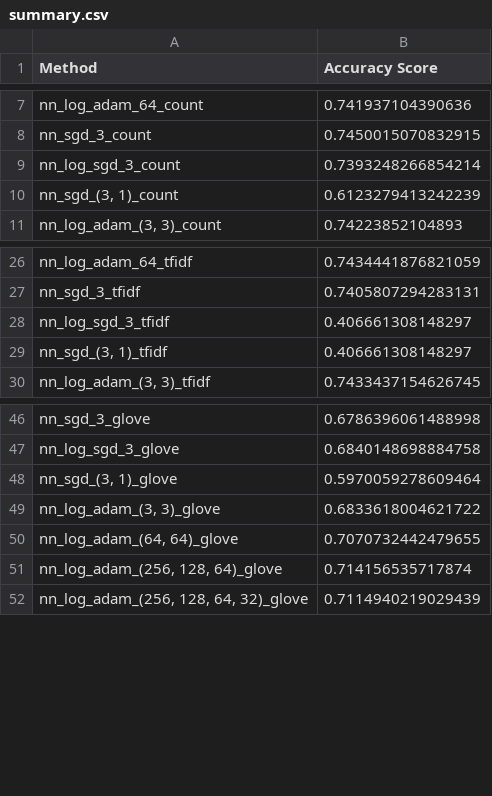
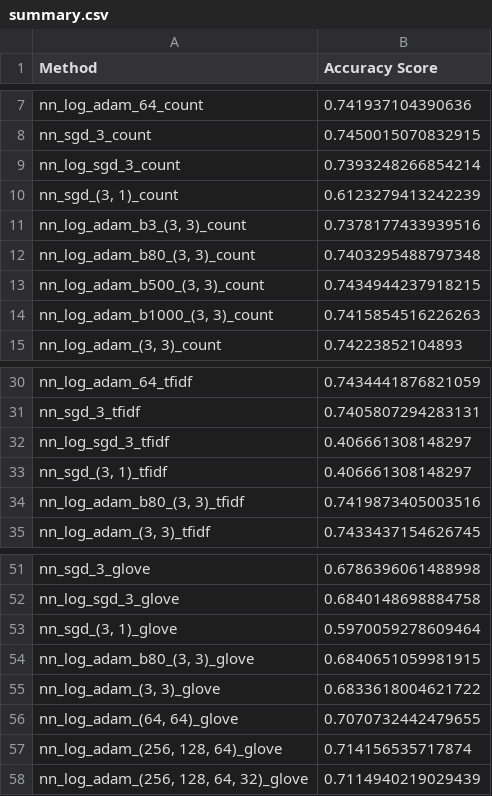
Before and after one commit to xueqig/comp90049-introduction-to-machine-learning-a3, a CSV file: development/summary.csv, drawn as a sheet; only a part is shown, gaps mark what is left out; the diff names each change by its address in the sheet, - before the commit and + after, or states it on an @@ line.

```diff
--- a/development/summary.csv
+++ b/development/summary.csv
+row 11: nn_log_adam_b3_(3, 3)_count | 0.7378177433939516
+row 12: nn_log_adam_b80_(3, 3)_count | 0.7403295488797348
+row 13: nn_log_adam_b500_(3, 3)_count | 0.7434944237918215
+row 14: nn_log_adam_b1000_(3, 3)_count | 0.7415854516226263
+row 34: nn_log_adam_b80_(3, 3)_tfidf | 0.7419873405003516
+row 54: nn_log_adam_b80_(3, 3)_glove | 0.6840651059981915
```
Also changed, not shown: 10 other files.
